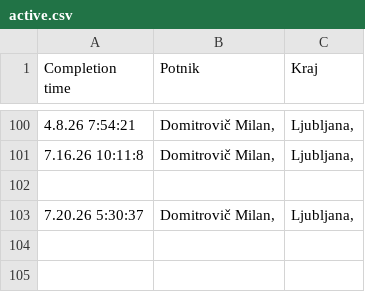
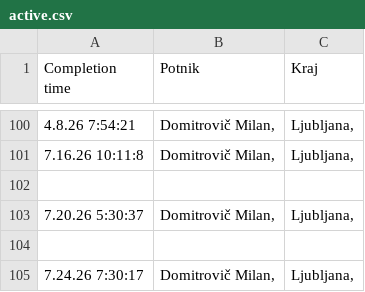
Before and after one commit to SRP-B/dat-za, a CSV file: active.csv, drawn as a sheet; only a part is shown, gaps mark what is left out.

Commit message:
Appv12

```diff
--- a/active.csv
+++ b/active.csv
@@ -103 +103,3 @@
 7.20.26 5:30:37;"Domitrovič Milan,";"Ljubljana,"
+
+7.24.26 7:30:17;"Domitrovič Milan,";"Ljubljana,"
```
